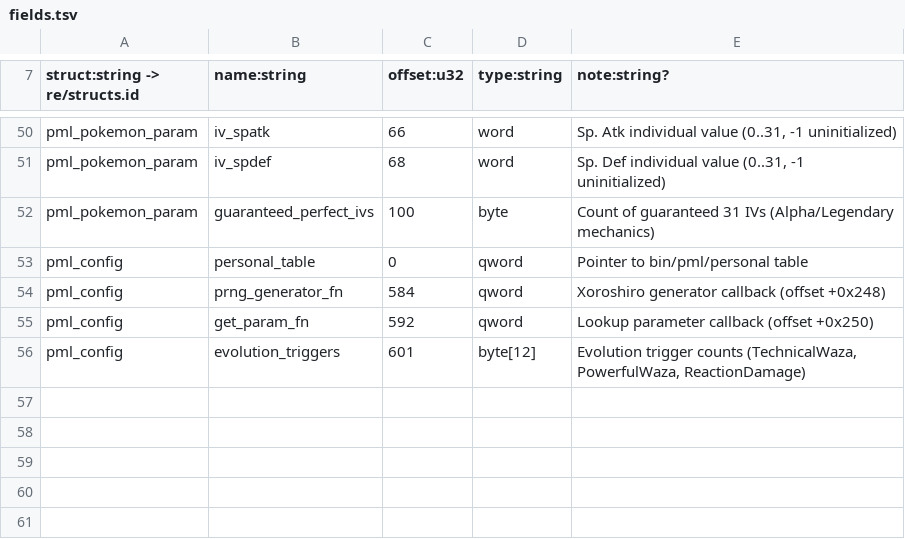
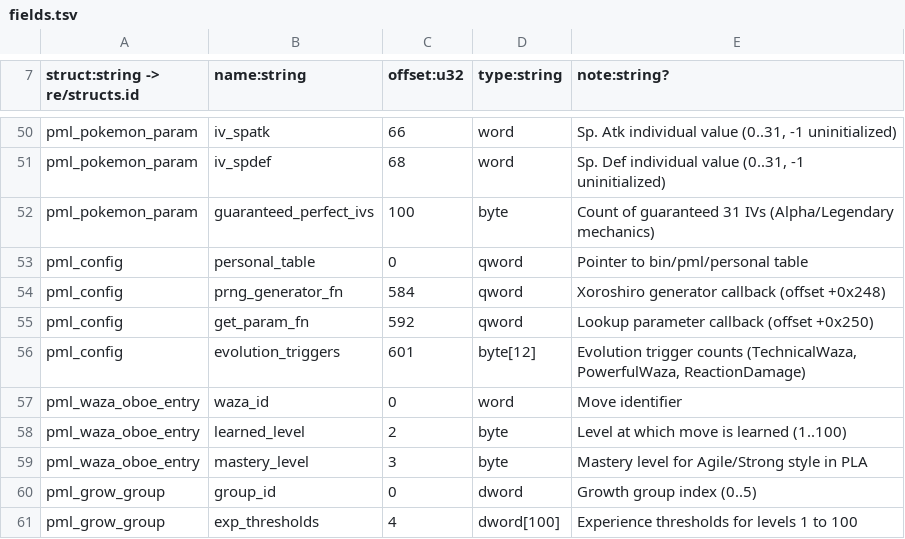
Before and after one commit to NicoRuedaA/project-arceus, a TSV file: sheets/re/fields.tsv, drawn as a sheet; only a part is shown, gaps mark what is left out; the diff names each change by its address in the sheet, - before the commit and + after, or states it on an @@ line.

```diff
--- a/sheets/re/fields.tsv
+++ b/sheets/re/fields.tsv
+row 57: pml_waza_oboe_entry | waza_id | 0 | word | Move identifier
+row 58: pml_waza_oboe_entry | learned_level | 2 | byte | Level at which move is learned (1..100)
+row 59: pml_waza_oboe_entry | mastery_level | 3 | byte | Mastery level for Agile/Strong style in PLA
+row 60: pml_grow_group | group_id | 0 | dword | Growth group index (0..5)
+row 61: pml_grow_group | exp_thresholds | 4 | dword[100] | Experience thresholds for levels 1 to 100
```
Also changed, not shown: sheets/decisions.tsv, sheets/re/function_n2_evidence.tsv, 7 other files.
